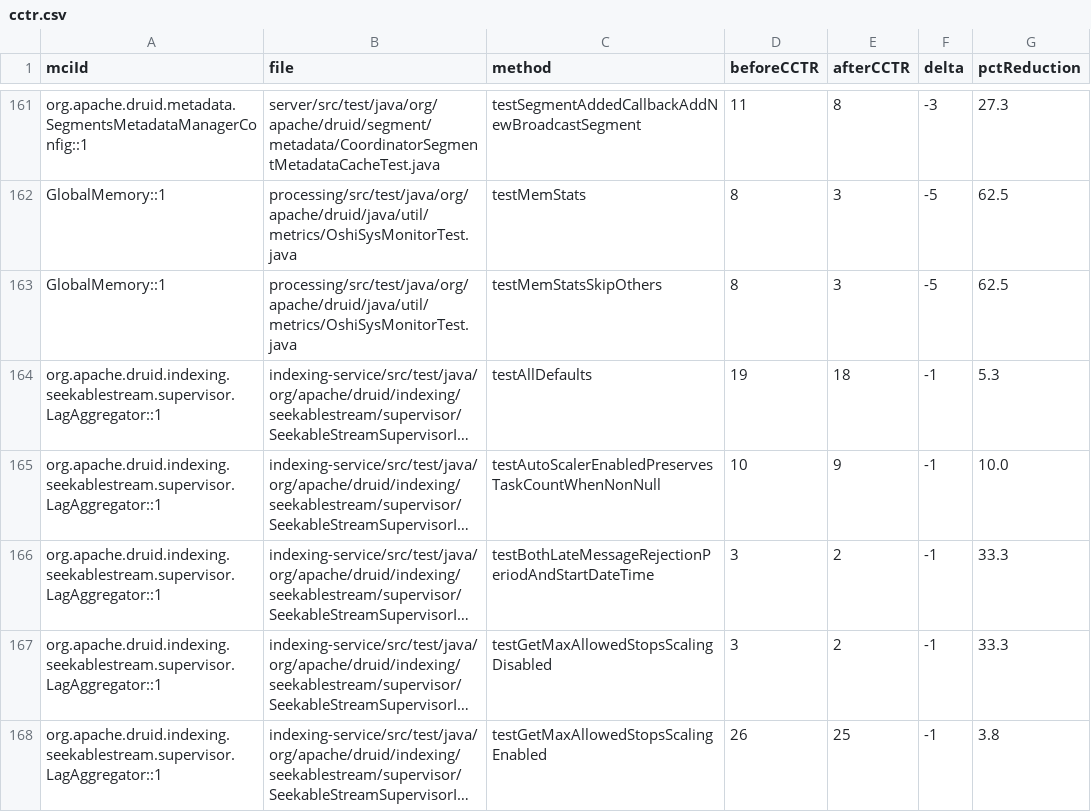
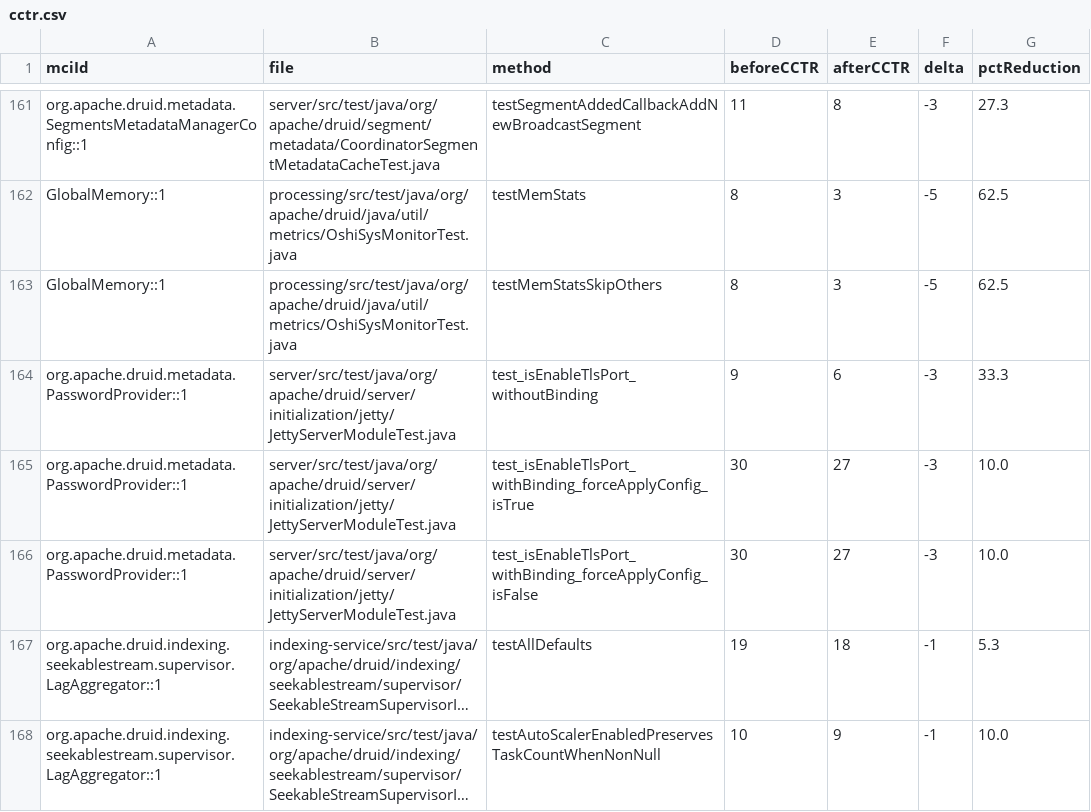
Before and after one commit to gzhao9/CloneDeMocker-v2, a CSV file: data/druid-37.0.0/refactoring/CloneDeMocker+Terra-5.6/cctr.csv, drawn as a sheet; only a part is shown, gaps mark what is left out; the shorter side is filled out with more unchanged rows; long unchanged cells end in …; the diff names each change by its address in the sheet, - before the commit and + after, or states it on an @@ line.

Commit message:
sync completed MCI org.apache.druid.metadata.PasswordProvider::1 (SUCCESS) to Druid dataset

```diff
--- a/data/druid-37.0.0/refactoring/CloneDeMocker+Terra-5.6/cctr.csv
+++ b/data/druid-37.0.0/refactoring/CloneDeMocker+Terra-5.6/cctr.csv
+row 164: org.apache.druid.metadata.PasswordProvider::1 | server/src/test/java/org/apache/druid/server/initialization/jetty/JettyServerModuleTest.java | test_isEnableTlsPort_withoutBinding | 9 | 6 | -3 | 33.3
+row 165: org.apache.druid.metadata.PasswordProvider::1 | server/src/test/java/org/apache/druid/server/initialization/jetty/JettyServerModuleTest.java | test_isEnableTlsPort_withBinding_forceApplyConfig_isTrue | 30 | 27 | -3 | 10.0
+row 166: org.apache.druid.metadata.PasswordProvider::1 | server/src/test/java/org/apache/druid/server/initialization/jetty/JettyServerModuleTest.java | test_isEnableTlsPort_withBinding_forceApplyConfig_isFalse | 30 | 27 | -3 | 10.0
```
Also changed, not shown: data/druid-37.0.0/refactoring/CloneDeMocker+Terra-5.6/refactoring-results.csv, data/druid-37.0.0/refactoring/CloneDeMocker+deepseek-chat/refactoring-results.csv, 5 other files.
